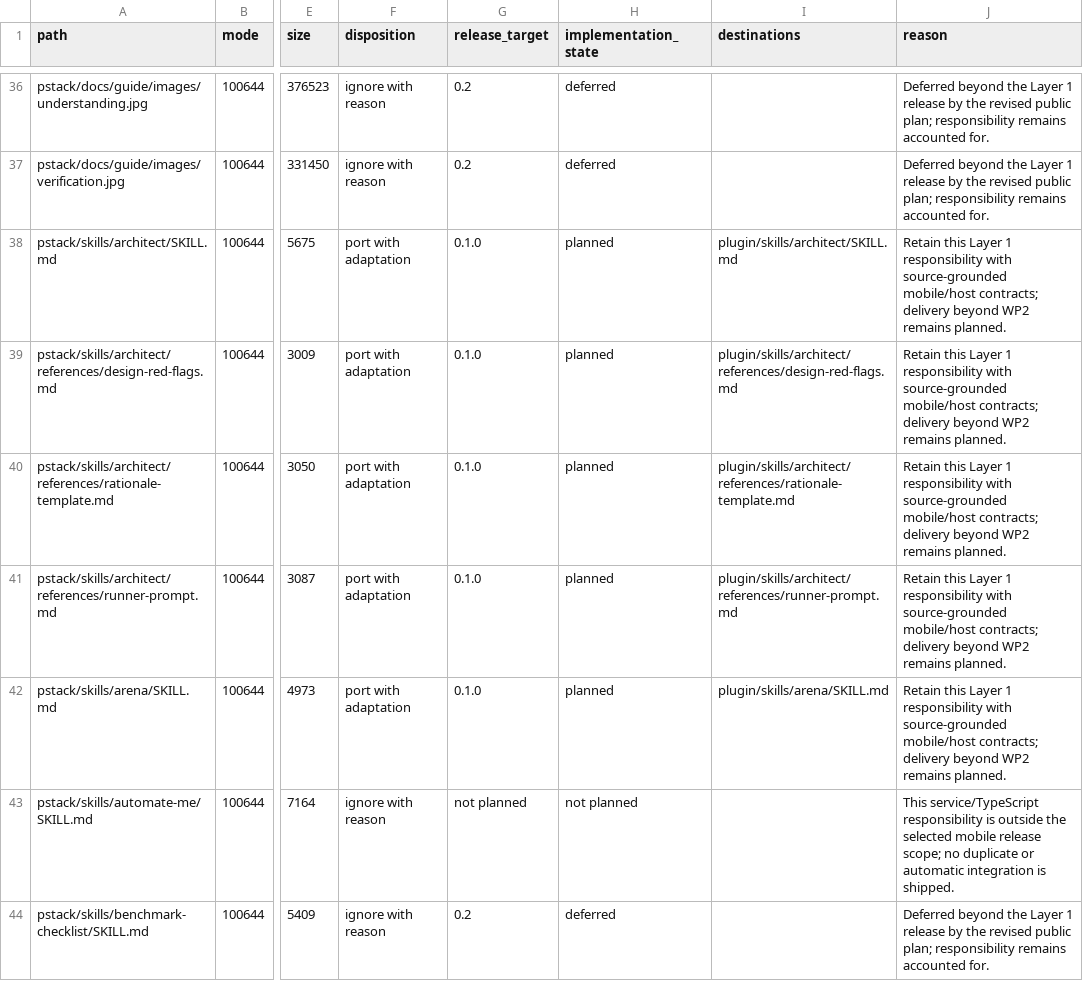
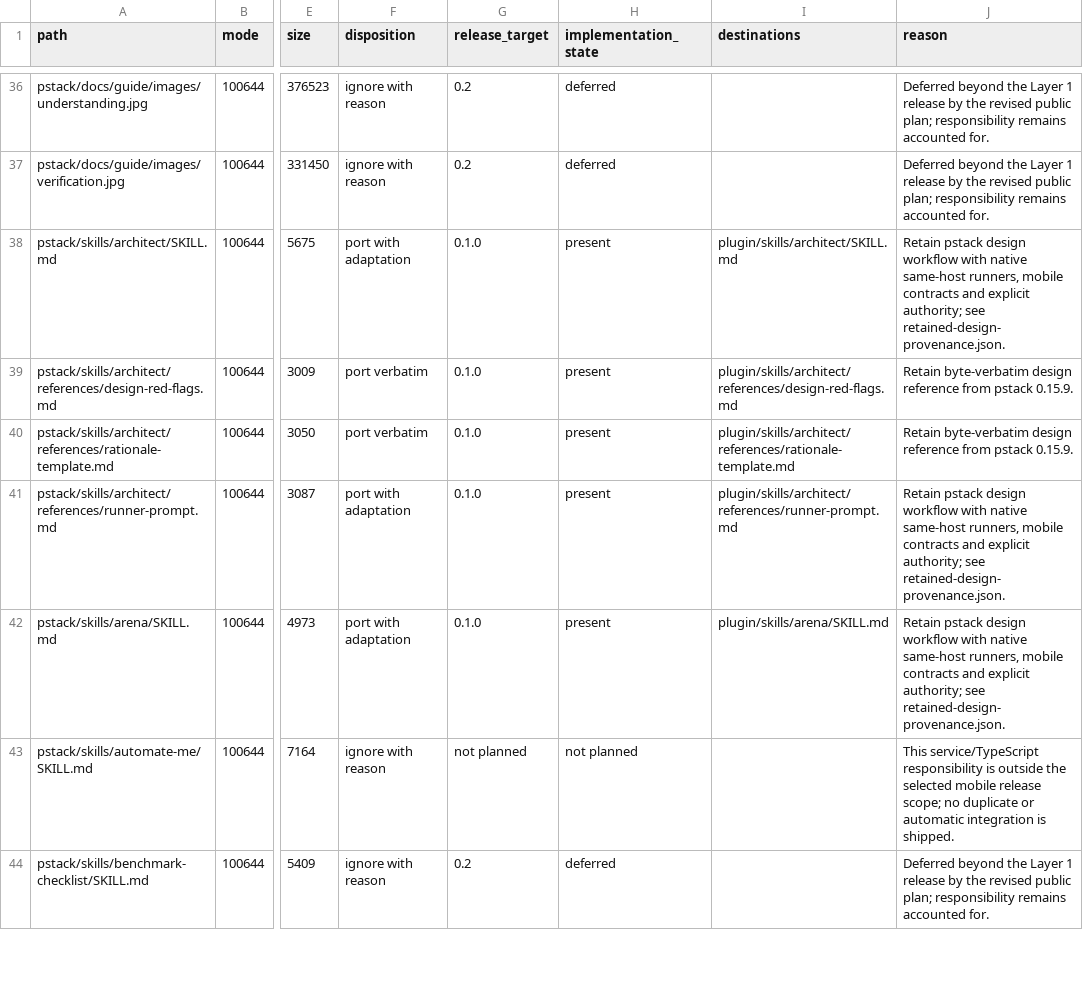
Before and after one commit to hugues-vnsgn/huguesStack, a CSV file: docs/upstream/huguesStack-dispositions.csv, drawn as a sheet; only a part is shown, gaps mark what is left out; the diff names each change by its address in the sheet, - before the commit and + after, or states it on an @@ line.

Commit message:
feat(design): retain architect and arena from pinned pstack

```diff
--- a/docs/upstream/huguesStack-dispositions.csv
+++ b/docs/upstream/huguesStack-dispositions.csv
-H38:H42 (implementation_state): planned
+H38:H42 (implementation_state): present
-J38 (reason): Retain this Layer 1 responsibility with source-grounded mobile/host contracts; delivery beyond WP2 remains planned.
+J38 (reason): Retain pstack design workflow with native same-host runners, mobile contracts and explicit authority; see retained-design-provenance.json.
-F39:F40 (disposition): port with adaptation
+F39:F40 (disposition): port verbatim
-J39:J40 (reason): Retain this Layer 1 responsibility with source-grounded mobile/host contracts; delivery beyond WP2 remains planned.
+J39:J40 (reason): Retain byte-verbatim design reference from pstack 0.15.9.
-J41:J42 (reason): Retain this Layer 1 responsibility with source-grounded mobile/host contracts; delivery beyond WP2 remains planned.
+J41:J42 (reason): Retain pstack design workflow with native same-host runners, mobile contracts and explicit authority; see retained-design-provenance.json.
```
Also changed, not shown: 10 other files.
